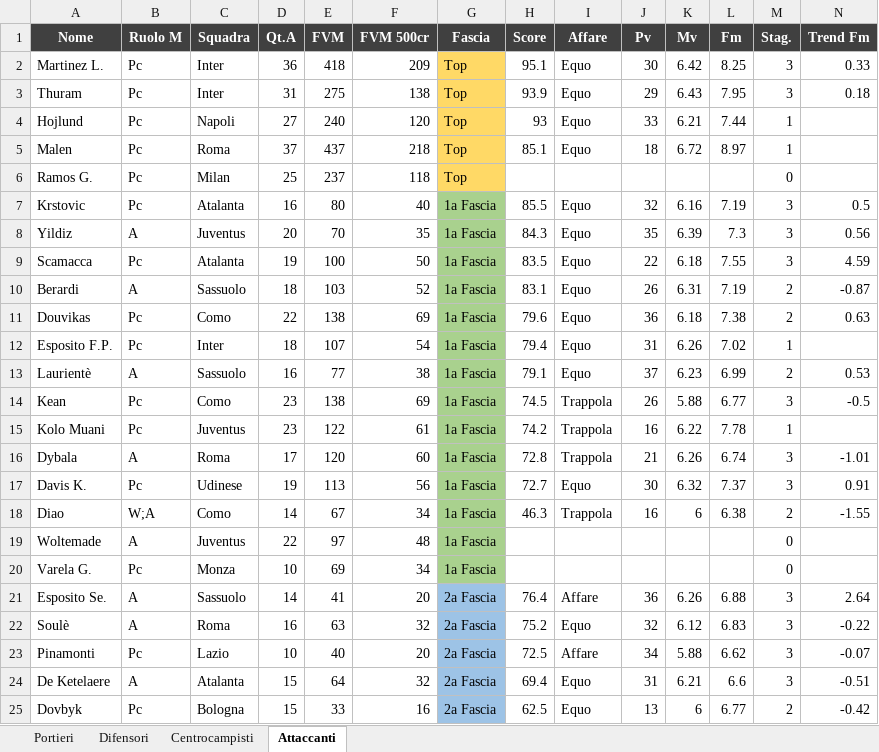
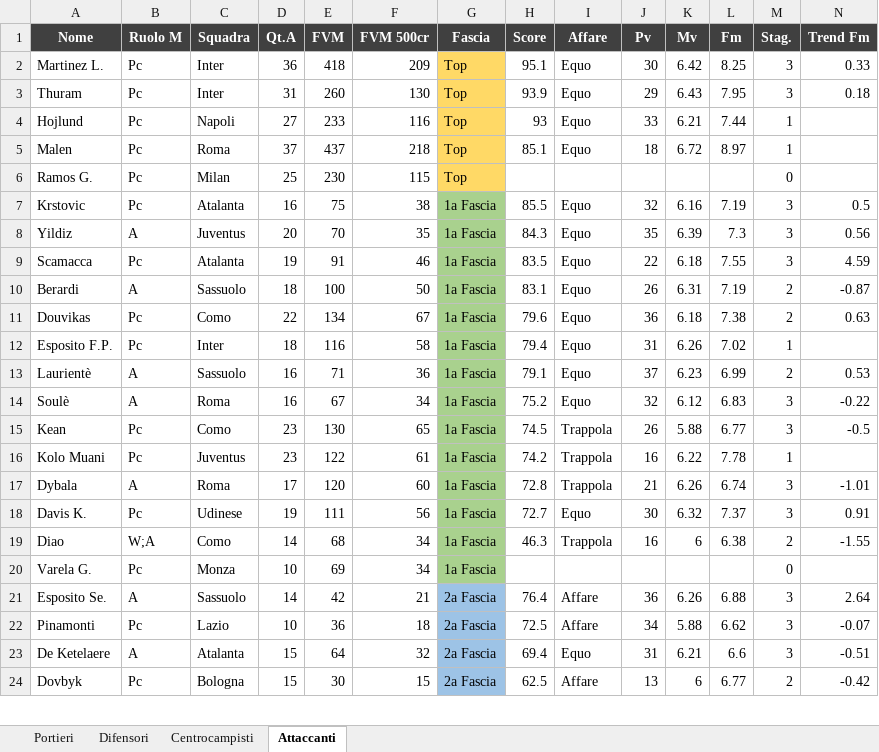
Before and after one commit to danielebaldo/fantaden, an Excel workbook: export/lista_asta.xlsx, sheet Attaccanti, drawn as a sheet; only a part is shown; values as stored, in another font and other column widths than the file's, no borders; removed rows and columns are numbered as before the commit, all else as after; rows hold the shown columns only; the diff covers the shown part only; the diff names each change by its address in the sheet, - before the commit and + after, or states it on an @@ line.

```diff
--- a/export/lista_asta.xlsx (sheet Attaccanti)
+++ b/export/lista_asta.xlsx (sheet Attaccanti)
-E3 (FVM): 275
+E3 (FVM): 260
-F3 (FVM 500cr): 138
+F3 (FVM 500cr): 130
-E4 (FVM): 240
+E4 (FVM): 233
-F4 (FVM 500cr): 120
+F4 (FVM 500cr): 116
-E6 (FVM): 237
+E6 (FVM): 230
-F6 (FVM 500cr): 118
+F6 (FVM 500cr): 115
-E7 (FVM): 80
+E7 (FVM): 75
-F7 (FVM 500cr): 40
+F7 (FVM 500cr): 38
-E9 (FVM): 100
+E9 (FVM): 91
-F9 (FVM 500cr): 50
+F9 (FVM 500cr): 46
-E10 (FVM): 103
+E10 (FVM): 100
-F10 (FVM 500cr): 52
+F10 (FVM 500cr): 50
-E11 (FVM): 138
+E11 (FVM): 134
-F11 (FVM 500cr): 69
+F11 (FVM 500cr): 67
-E12 (FVM): 107
+E12 (FVM): 116
-F12 (FVM 500cr): 54
+F12 (FVM 500cr): 58
-E13 (FVM): 77
+E13 (FVM): 71
-F13 (FVM 500cr): 38
+F13 (FVM 500cr): 36
+row 14: Soulè | A | Roma | 16 | 67 | 34 | 1a Fascia | 75.2 | Equo | 32 | 6.12 | 6.83 | 3 | -0.22
-E15 (FVM): 138
+E15 (FVM): 130
-F15 (FVM 500cr): 69
+F15 (FVM 500cr): 65
-E18 (FVM): 113
+E18 (FVM): 111
-E19 (FVM): 67
+E19 (FVM): 68
-row 19: Woltemade | A | Juventus | 22 | 97 | 48 | 1a Fascia |  |  |  |  |  | 0
-E21 (FVM): 41
+E21 (FVM): 42
-F21 (FVM 500cr): 20
+F21 (FVM 500cr): 21
-row 22: Soulè | A | Roma | 16 | 63 | 32 | 2a Fascia | 75.2 | Equo | 32 | 6.12 | 6.83 | 3 | -0.22
-E22 (FVM): 40
+E22 (FVM): 36
-F22 (FVM 500cr): 20
+F22 (FVM 500cr): 18
-E24 (FVM): 33
+E24 (FVM): 30
-F24 (FVM 500cr): 16
+F24 (FVM 500cr): 15
-I24 (Affare): Equo
+I24 (Affare): Affare
```
Also changed, not shown: 3 added rows, 2 removed rows and 46 edited cells elsewhere in this sheet, sheet Centrocampisti, sheet Difensori, sheet Portieri, 4 other files.
